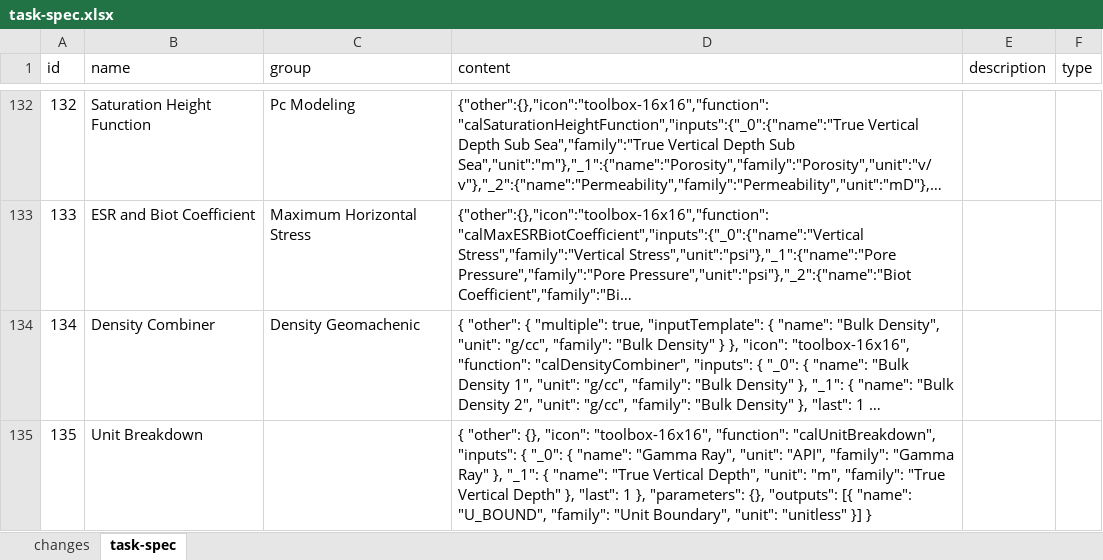
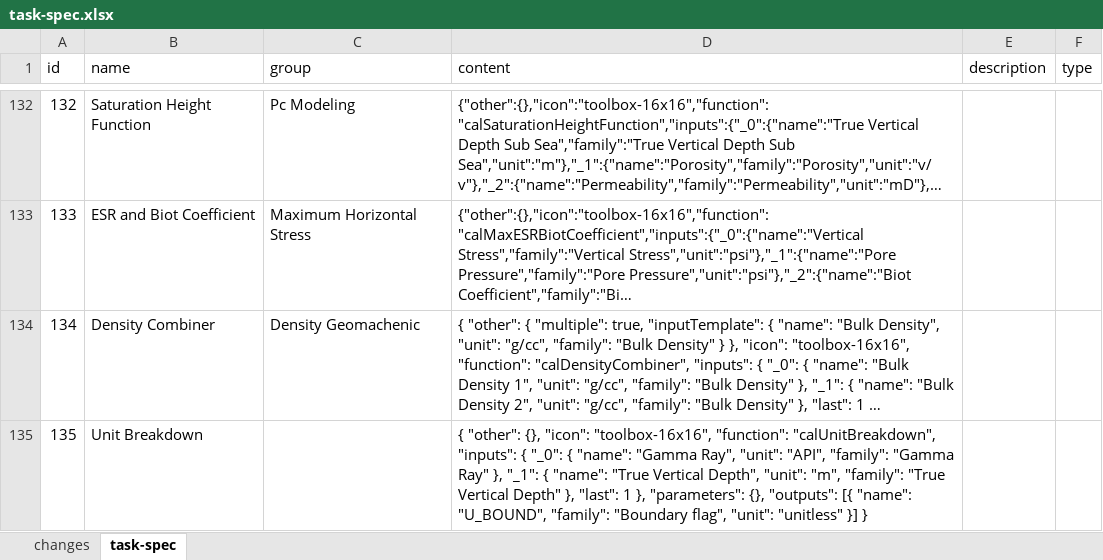
Before and after one commit to hoangbdUET/wi-backend, an Excel workbook: server/task/task-spec.xlsx, sheet task-spec, drawn as a sheet; only a part is shown, gaps mark what is left out; long unchanged cells end in …; values as stored, in another font and other column widths than the file's, no borders; the diff covers the shown part only; the diff names each change by its address in the sheet, - before the commit and + after, or states it on an @@ line.

Commit message:
update ts

```diff
--- a/server/task/task-spec.xlsx (sheet task-spec)
+++ b/server/task/task-spec.xlsx (sheet task-spec)
-D135 (content): …"U_BOUND", "family": "Unit Boundary", "unit": "unitless"…
+D135 (content): …"U_BOUND", "family": "Boundary flag", "unit": "unitless"…
```
Also changed, not shown: 1 edited cell elsewhere in this sheet.
